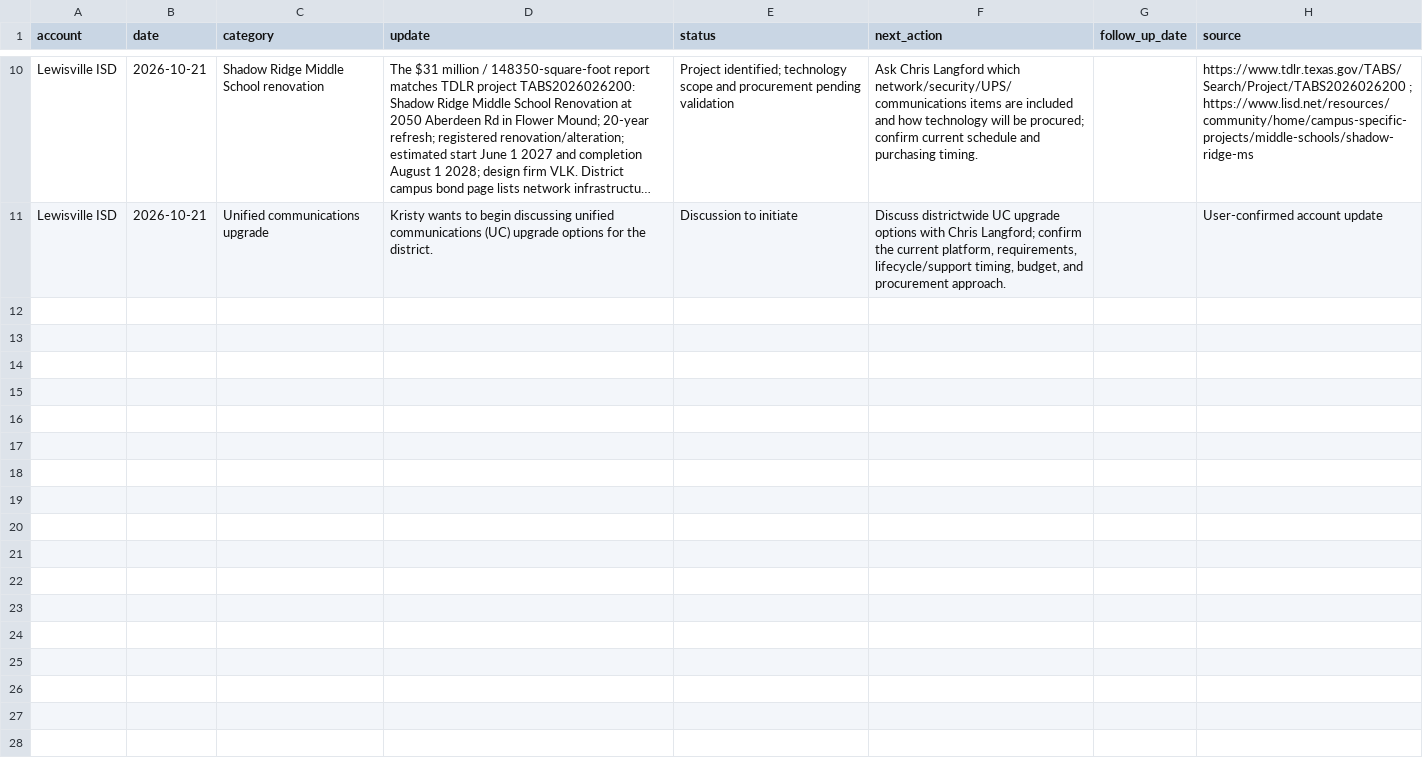
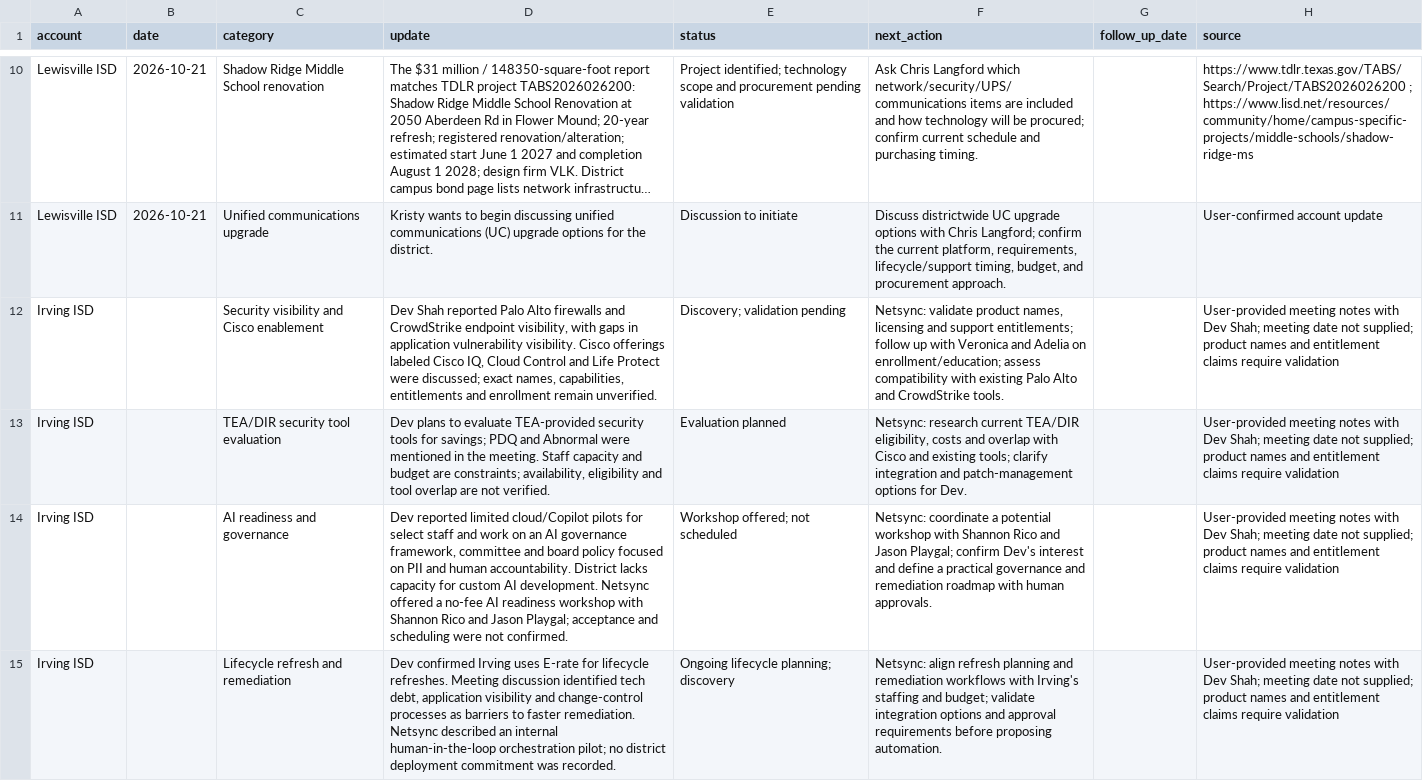
Before and after one commit to kristydice-maker/K12---opportunity---command-center, a CSV file: data/account_intelligence.csv, drawn as a sheet; only a part is shown, gaps mark what is left out; long unchanged cells end in …; the diff names each change by its address in the sheet, - before the commit and + after, or states it on an @@ line.

Commit message:
Log Irving ISD meeting findings and follow-up actions

```diff
--- a/data/account_intelligence.csv
+++ b/data/account_intelligence.csv
+row 12: Irving ISD |  | Security visibility and Cisco enablement | Dev Shah reported Palo Alto firewalls and CrowdStrike endpoint visibility, with gaps in application vulnerability visibility. Cisco offerings labeled Cisco IQ, Cloud Control and Life Protect were discussed; exact names, capabilities, entitlements and enrollment remain unverified. | Discovery; validation pending | Netsync: validate product names, licensing and support entitlements; follow up with Veronica and Adelia on enrollment/education; assess compatibility with existing Palo Alto and CrowdStrike tools. |  | User-provided meeting notes with Dev Shah; meeting date not supplied; product names and entitlement claims require validation
+row 13: Irving ISD |  | TEA/DIR security tool evaluation | Dev plans to evaluate TEA-provided security tools for savings; PDQ and Abnormal were mentioned in the meeting. Staff capacity and budget are constraints; availability, eligibility and tool overlap are not verified. | Evaluation planned | Netsync: research current TEA/DIR eligibility, costs and overlap with Cisco and existing tools; clarify integration and patch-management options for Dev. |  | User-provided meeting notes with Dev Shah; meeting date not supplied; product names and entitlement claims require validation
+row 14: Irving ISD |  | AI readiness and governance | Dev reported limited cloud/Copilot pilots for select staff and work on an AI governance framework, committee and board policy focused on PII and human accountability. District lacks capacity for custom AI development. Netsync offered a no-fee AI readiness workshop with Shannon Rico and Jason Playgal; acceptance and scheduling were not confirmed. | Workshop offered; not scheduled | Netsync: coordinate a potential workshop with Shannon Rico and Jason Playgal; confirm Dev's interest and define a practical governance and remediation roadmap with human approvals. |  | User-provided meeting notes with Dev Shah; meeting date not supplied; product names and entitlement claims require validation
+row 15: Irving ISD |  | Lifecycle refresh and remediation | Dev confirmed Irving uses E-rate for lifecycle refreshes. Meeting discussion identified tech debt, application visibility and change-control processes as barriers to faster remediation. Netsync described an internal human-in-the-loop orchestration pilot; no district deployment commitment was recorded. | Ongoing lifecycle planning; discovery | Netsync: align refresh planning and remediation workflows with Irving's staffing and budget; validate integration options and approval requirements before proposing automation. |  | User-provided meeting notes with Dev Shah; meeting date not supplied; product names and entitlement claims require validation
```
